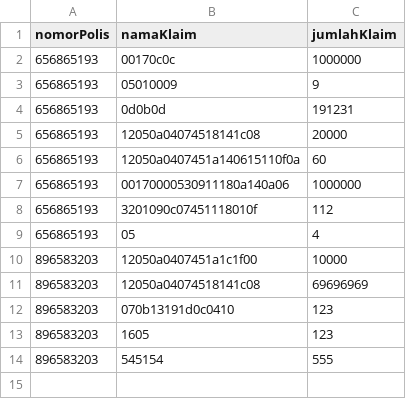
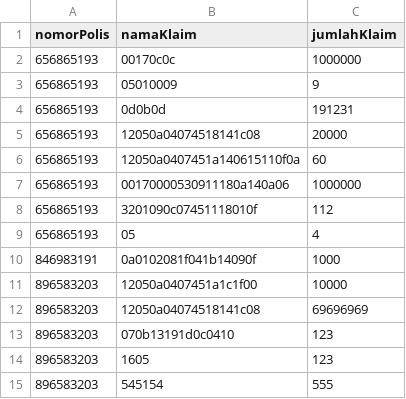
Before and after one commit to bigguydunk/Strukdat, a CSV file: data/klaim.csv, drawn as a sheet; the diff names each change by its address in the sheet, - before the commit and + after, or states it on an @@ line.

```diff
--- a/data/klaim.csv
+++ b/data/klaim.csv
+row 10: 846983191 | 0a0102081f041b14090f | 1000
```
Also changed, not shown: 1 other file.
